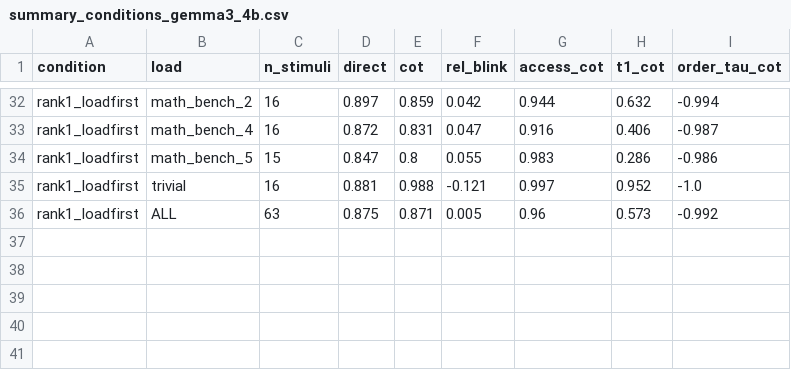
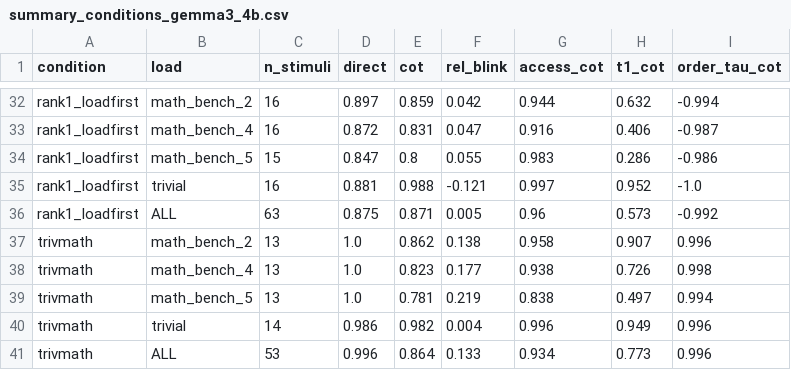
Before and after one commit to ThoHardy/LLM_Blink, a CSV file: results/summary_conditions_gemma3_4b.csv, drawn as a sheet; only a part is shown, gaps mark what is left out; the diff names each change by its address in the sheet, - before the commit and + after, or states it on an @@ line.

```diff
--- a/results/summary_conditions_gemma3_4b.csv
+++ b/results/summary_conditions_gemma3_4b.csv
+row 37: trivmath | math_bench_2 | 13 | 1.0 | 0.862 | 0.138 | 0.958 | 0.907 | 0.996
+row 38: trivmath | math_bench_4 | 13 | 1.0 | 0.823 | 0.177 | 0.938 | 0.726 | 0.998
+row 39: trivmath | math_bench_5 | 13 | 1.0 | 0.781 | 0.219 | 0.838 | 0.497 | 0.994
+row 40: trivmath | trivial | 14 | 0.986 | 0.982 | 0.004 | 0.996 | 0.949 | 0.996
+row 41: trivmath | ALL | 53 | 0.996 | 0.864 | 0.133 | 0.934 | 0.773 | 0.996
```
Also changed, not shown: 5 other files.
